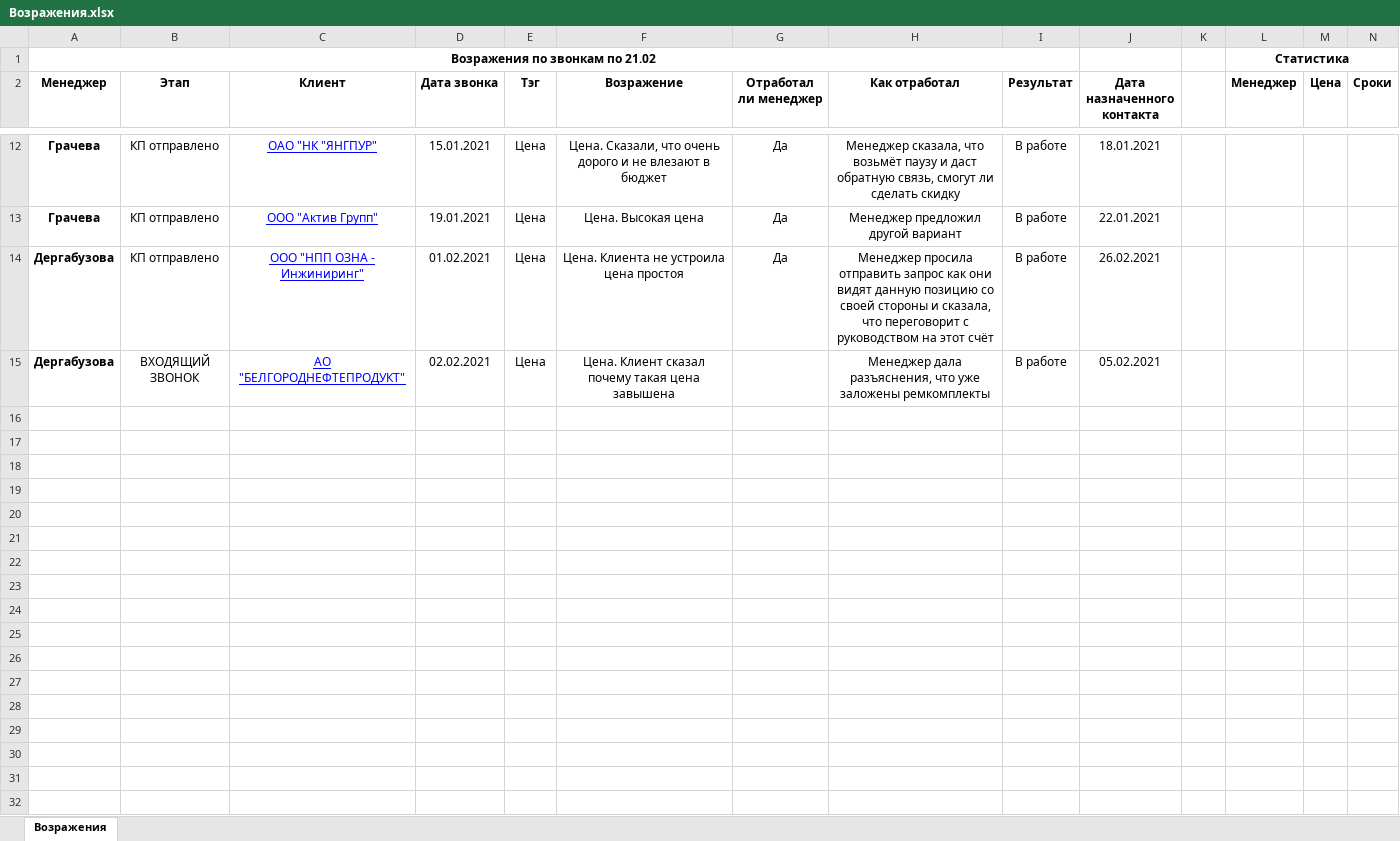
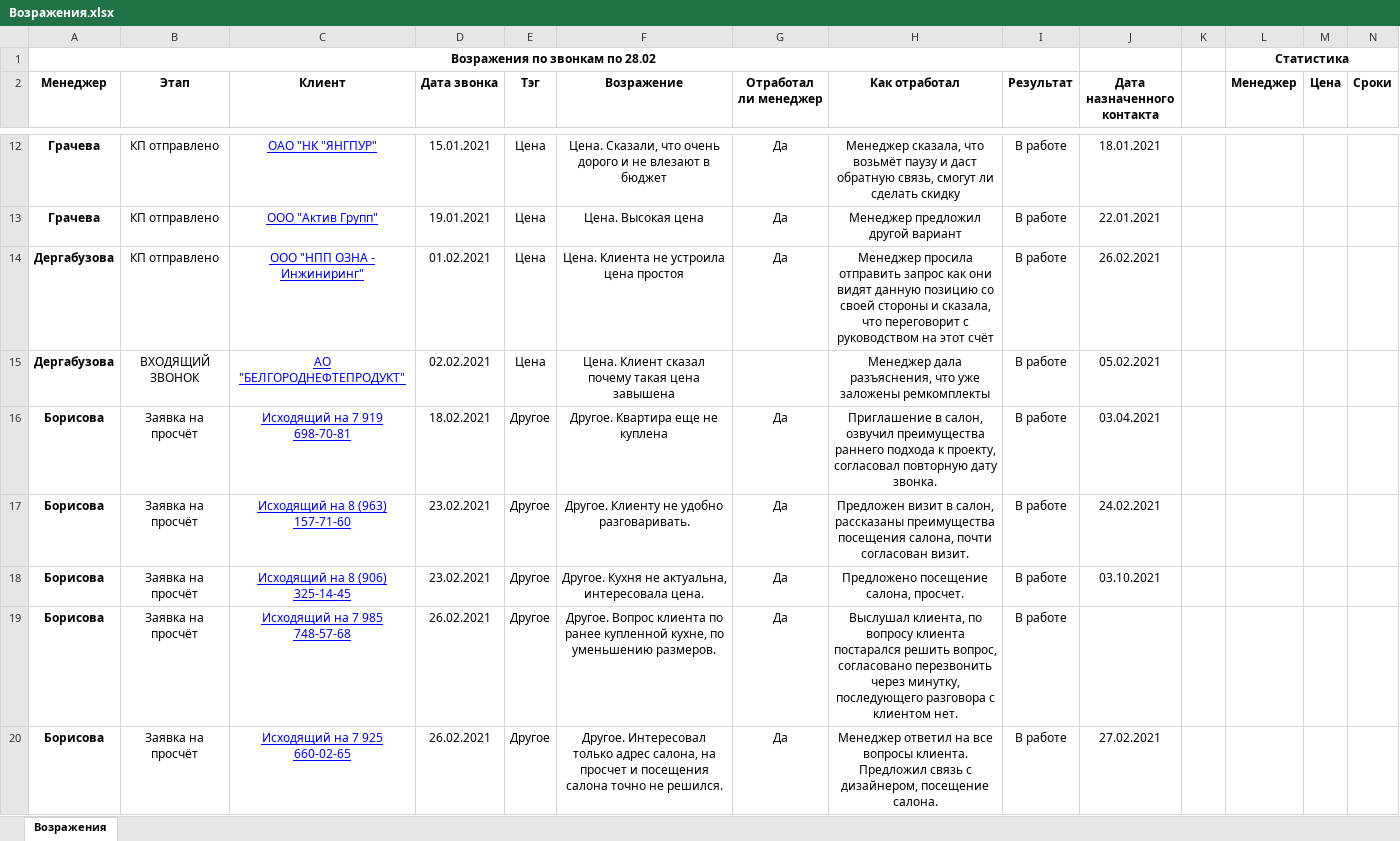
Before and after one commit to alexeystarodubtsev/ProcessingCheckListsForWss, an Excel workbook: ProcessingCheckListWss/bin/Debug/Result/Возражения.xlsx, sheet Возражения, drawn as a sheet; only a part is shown, gaps mark what is left out; values as stored, in another font and other column widths than the file's, no borders; rows hold the shown columns only; the diff covers the shown part only; the diff names each change by its address in the sheet, - before the commit and + after, or states it on an @@ line.

```diff
--- a/ProcessingCheckListWss/bin/Debug/Result/Возражения.xlsx (sheet Возражения)
+++ b/ProcessingCheckListWss/bin/Debug/Result/Возражения.xlsx (sheet Возражения)
-A1 (Менеджер): Возражения по звонкам по 21.02
+A1 (Менеджер): Возражения по звонкам по 28.02
+row 16: Борисова | Заявка на просчёт | Исходящий на 7 919 698-70-81 | 18.02.2021 | Другое | Другое. Квартира еще не куплена | Да | Приглашение в салон, озвучил преимущества раннего подхода к проекту, согласовал повторную дату звонка. | В работе | 03.04.2021
+row 17: Борисова | Заявка на просчёт | Исходящий на 8 (963) 157-71-60 | 23.02.2021 | Другое | Другое. Клиенту не удобно разговаривать. | Да | Предложен визит в салон, рассказаны преимущества посещения салона, почти согласован визит. | В работе | 24.02.2021
+row 18: Борисова | Заявка на просчёт | Исходящий на 8 (906) 325-14-45 | 23.02.2021 | Другое | Другое. Кухня не актуальна, интересовала цена. | Да | Предложено посещение салона, просчет. | В работе | 03.10.2021
+row 19: Борисова | Заявка на просчёт | Исходящий на 7 985 748-57-68 | 26.02.2021 | Другое | Другое. Вопрос клиента по ранее купленной кухне, по уменьшению размеров. | Да | Выслушал клиента, по вопросу клиента постарался решить вопрос, согласовано перезвонить через минутку, последующего разговора с клиентом нет. | В работе
+row 20: Борисова | Заявка на просчёт | Исходящий на 7 925 660-02-65 | 26.02.2021 | Другое | Другое. Интересовал только адрес салона, на просчет и посещения салона точно не решился. | Да | Менеджер ответил на все вопросы клиента. Предложил связь с дизайнером, посещение салона. | В работе | 27.02.2021
```
Also changed, not shown: 28 added rows elsewhere in this sheet, 5 other files.
